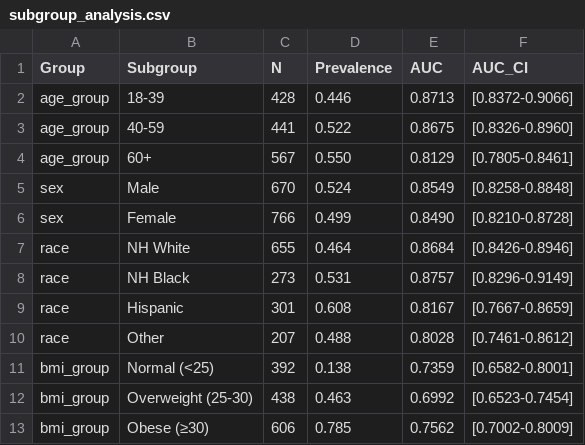
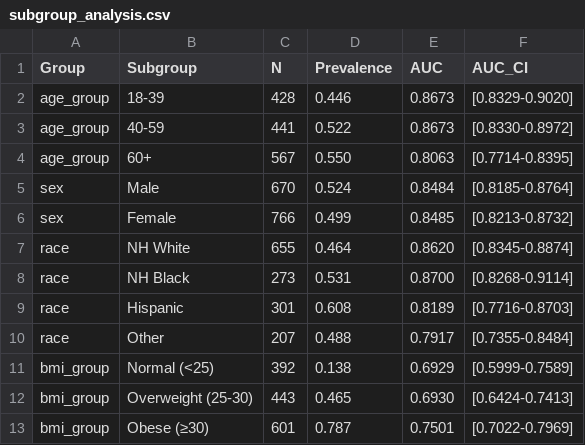
Before and after one commit to Chenyiooo/insulin-resistance-app-demo, a CSV file: results/tables/subgroup_analysis.csv, drawn as a sheet.

```diff
--- a/results/tables/subgroup_analysis.csv
+++ b/results/tables/subgroup_analysis.csv
@@ -1,13 +1,13 @@
 Group,Subgroup,N,Prevalence,AUC,AUC_CI
-age_group,18-39,428,0.446,0.8713,[0.8372-0.9066]
-age_group,40-59,441,0.522,0.8675,[0.8326-0.8960]
-age_group,60+,567,0.550,0.8129,[0.7805-0.8461]
-sex,Male,670,0.524,0.8549,[0.8258-0.8848]
-sex,Female,766,0.499,0.8490,[0.8210-0.8728]
-race,NH White,655,0.464,0.8684,[0.8426-0.8946]
-race,NH Black,273,0.531,0.8757,[0.8296-0.9149]
-race,Hispanic,301,0.608,0.8167,[0.7667-0.8659]
-race,Other,207,0.488,0.8028,[0.7461-0.8612]
-bmi_group,Normal (<25),392,0.138,0.7359,[0.6582-0.8001]
-bmi_group,Overweight (25-30),438,0.463,0.6992,[0.6523-0.7454]
-bmi_group,Obese (≥30),606,0.785,0.7562,[0.7002-0.8009]
+age_group,18-39,428,0.446,0.8673,[0.8329-0.9020]
+age_group,40-59,441,0.522,0.8673,[0.8330-0.8972]
+age_group,60+,567,0.550,0.8063,[0.7714-0.8395]
+sex,Male,670,0.524,0.8484,[0.8185-0.8764]
+sex,Female,766,0.499,0.8485,[0.8213-0.8732]
+race,NH White,655,0.464,0.8620,[0.8345-0.8874]
+race,NH Black,273,0.531,0.8700,[0.8268-0.9114]
+race,Hispanic,301,0.608,0.8189,[0.7716-0.8703]
+race,Other,207,0.488,0.7917,[0.7355-0.8484]
+bmi_group,Normal (<25),392,0.138,0.6929,[0.5999-0.7589]
+bmi_group,Overweight (25-30),443,0.465,0.6930,[0.6424-0.7413]
+bmi_group,Obese (≥30),601,0.787,0.7501,[0.7022-0.7969]
```
Also changed, not shown: data/processed/missing_rates.csv, results/tables/model_performance.csv, 11 other files.
